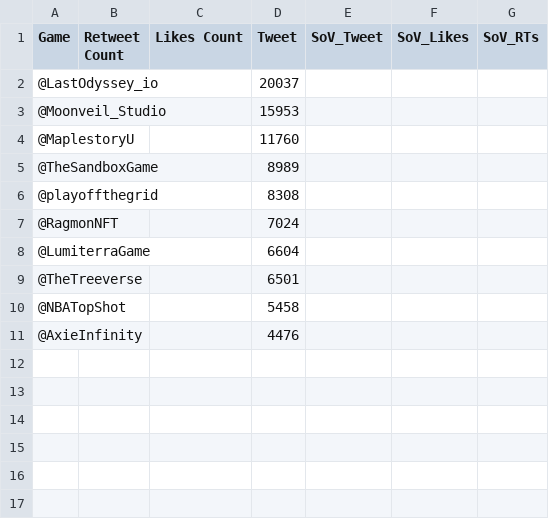
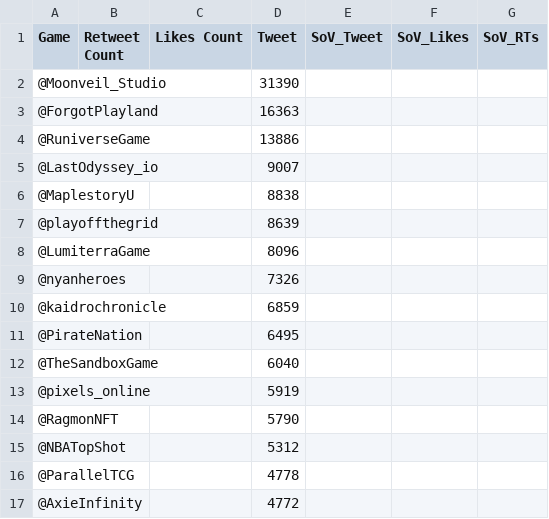
Before and after one commit to Cprogram06/smcp-dashboard, a CSV file: csvs/SOV - Twitter_axie_vs_field.csv, drawn as a sheet.

Commit message:
Data udpate

```diff
--- a/csvs/SOV - Twitter_axie_vs_field.csv
+++ b/csvs/SOV - Twitter_axie_vs_field.csv
@@ -1,11 +1,17 @@
 Game,Retweet Count,Likes Count,Tweet,SoV_Tweet,SoV_Likes,SoV_RTs
-@LastOdyssey_io,,,20037,,,
-@Moonveil_Studio,,,15953,,,
-@MaplestoryU,,,11760,,,
-@TheSandboxGame,,,8989,,,
-@playoffthegrid,,,8308,,,
-@RagmonNFT,,,7024,,,
-@LumiterraGame,,,6604,,,
-@TheTreeverse,,,6501,,,
-@NBATopShot,,,5458,,,
-@AxieInfinity,,,4476,,,
+@Moonveil_Studio,,,31390,,,
+@ForgotPlayland,,,16363,,,
+@RuniverseGame,,,13886,,,
+@LastOdyssey_io,,,9007,,,
+@MaplestoryU,,,8838,,,
+@playoffthegrid,,,8639,,,
+@LumiterraGame,,,8096,,,
+@nyanheroes,,,7326,,,
+@kaidrochronicle,,,6859,,,
+@PirateNation,,,6495,,,
+@TheSandboxGame,,,6040,,,
+@pixels_online,,,5919,,,
+@RagmonNFT,,,5790,,,
+@NBATopShot,,,5312,,,
+@ParallelTCG,,,4778,,,
+@AxieInfinity,,,4772,,,
```
Also changed, not shown: csvs/SOV - SoV_twitter.csv, csvs/SOV - Twitch_90_day.csv, 5 other files.
